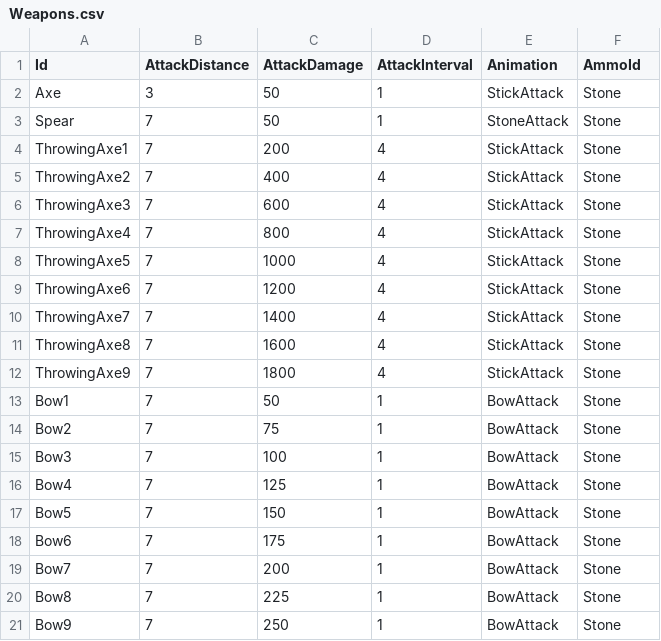
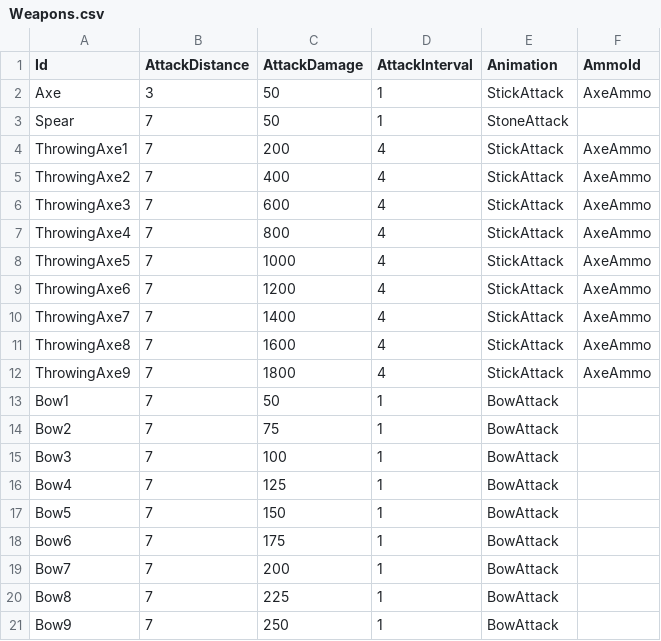
Before and after one commit to KonstantKuz/JurassicWorld, a CSV file: Assets/Resources/Configs/Weapons.csv, drawn as a sheet.

Commit message:
added axe ammo

```diff
--- a/Assets/Resources/Configs/Weapons.csv
+++ b/Assets/Resources/Configs/Weapons.csv
@@ -1,21 +1,21 @@
 Id,AttackDistance,AttackDamage,AttackInterval,Animation,AmmoId
-Axe,3,50,1,StickAttack,Stone
-Spear,7,50,1,StoneAttack,Stone
-ThrowingAxe1,7,200,4,StickAttack,Stone
-ThrowingAxe2,7,400,4,StickAttack,Stone
-ThrowingAxe3,7,600,4,StickAttack,Stone
-ThrowingAxe4,7,800,4,StickAttack,Stone
-ThrowingAxe5,7,1000,4,StickAttack,Stone
-ThrowingAxe6,7,1200,4,StickAttack,Stone
-ThrowingAxe7,7,1400,4,StickAttack,Stone
-ThrowingAxe8,7,1600,4,StickAttack,Stone
-ThrowingAxe9,7,1800,4,StickAttack,Stone
-Bow1,7,50,1,BowAttack,Stone
-Bow2,7,75,1,BowAttack,Stone
-Bow3,7,100,1,BowAttack,Stone
-Bow4,7,125,1,BowAttack,Stone
-Bow5,7,150,1,BowAttack,Stone
-Bow6,7,175,1,BowAttack,Stone
-Bow7,7,200,1,BowAttack,Stone
-Bow8,7,225,1,BowAttack,Stone
-Bow9,7,250,1,BowAttack,Stone
+Axe,3,50,1,StickAttack,AxeAmmo
+Spear,7,50,1,StoneAttack,
+ThrowingAxe1,7,200,4,StickAttack,AxeAmmo
+ThrowingAxe2,7,400,4,StickAttack,AxeAmmo
+ThrowingAxe3,7,600,4,StickAttack,AxeAmmo
+ThrowingAxe4,7,800,4,StickAttack,AxeAmmo
+ThrowingAxe5,7,1000,4,StickAttack,AxeAmmo
+ThrowingAxe6,7,1200,4,StickAttack,AxeAmmo
+ThrowingAxe7,7,1400,4,StickAttack,AxeAmmo
+ThrowingAxe8,7,1600,4,StickAttack,AxeAmmo
+ThrowingAxe9,7,1800,4,StickAttack,AxeAmmo
+Bow1,7,50,1,BowAttack,
+Bow2,7,75,1,BowAttack,
+Bow3,7,100,1,BowAttack,
+Bow4,7,125,1,BowAttack,
+Bow5,7,150,1,BowAttack,
+Bow6,7,175,1,BowAttack,
+Bow7,7,200,1,BowAttack,
+Bow8,7,225,1,BowAttack,
+Bow9,7,250,1,BowAttack,
```
Also changed, not shown: 2 other files.
